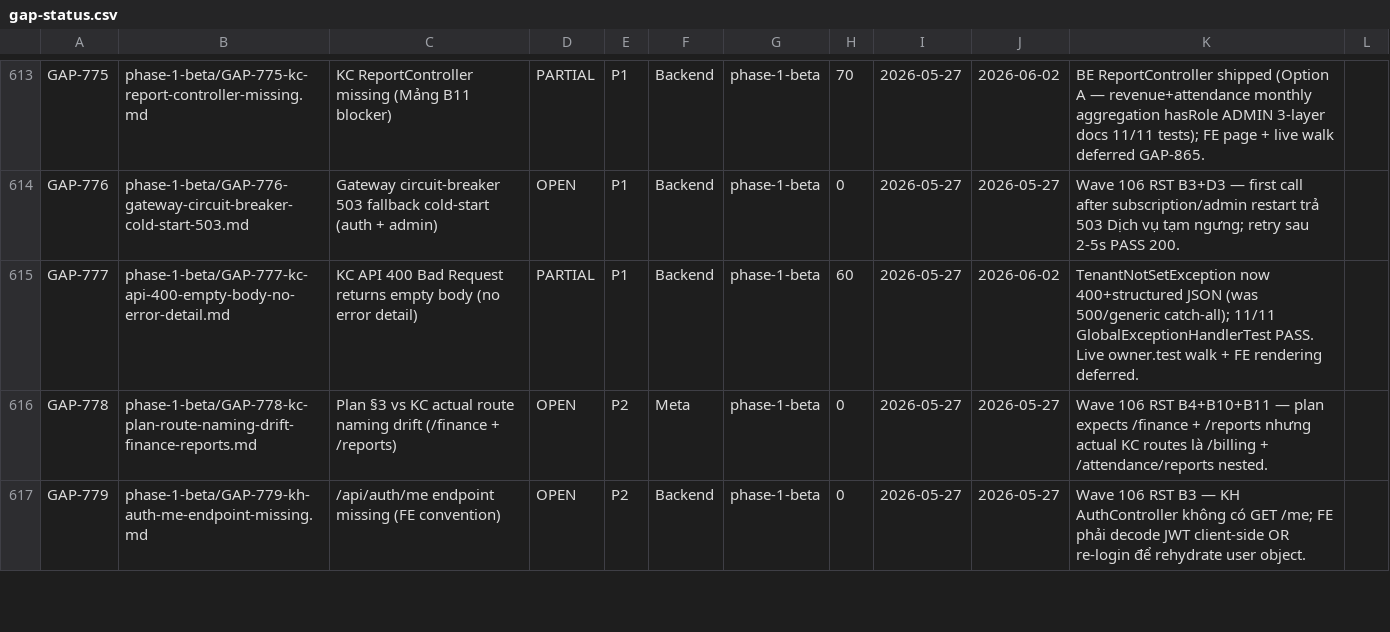
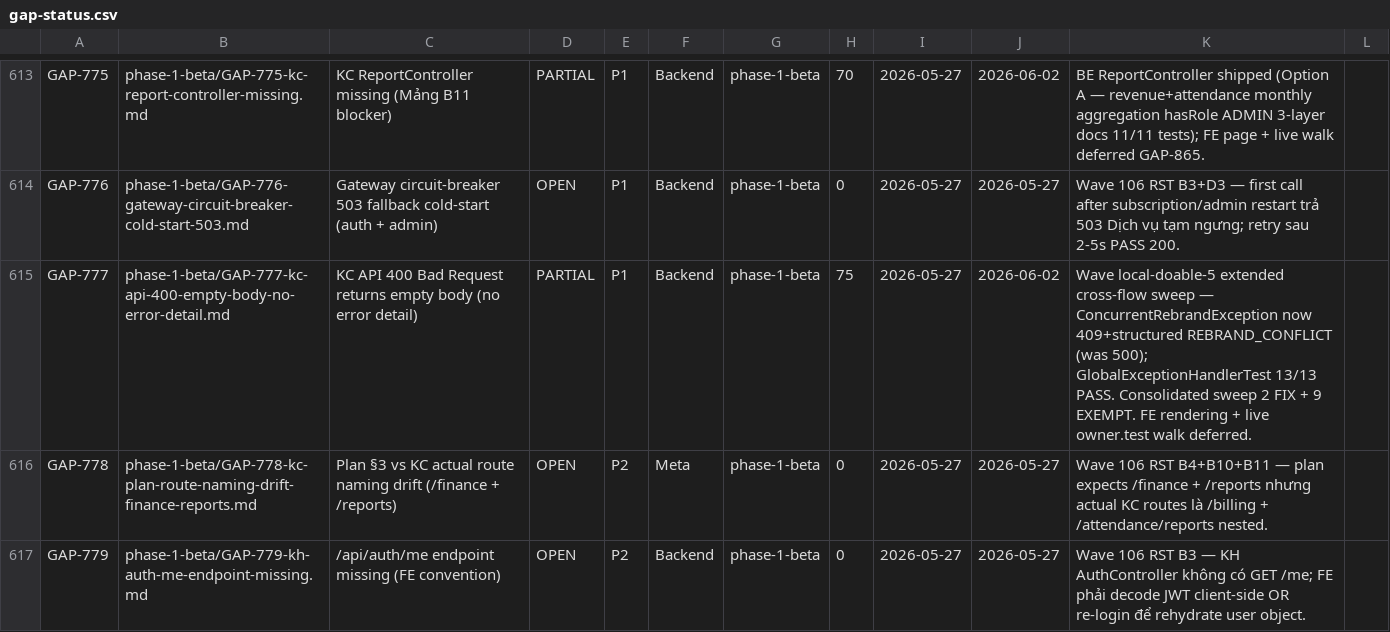
Before and after one commit to VictorAurelius/2026-Kite-Class-Platform, a CSV file: documents/04-quality/gaps/gap-status.csv, drawn as a sheet; only a part is shown, gaps mark what is left out.

Commit message:
feat(wave-local-doable-5-bucket-d): GAP-777 extended sweep + script fixes (#2055)
Bucket D — extended cross-flow sweep per cross-flow-bug-class-sweep.md §3
discovered ConcurrentRebrandException (module/instance/approval/) had javadoc
mandate "translate to HTTP 409" but no dedicated handler → fell to catch-all
500/generic. Added @ExceptionHandler returning 409 + structured REBRAND_CONFLICT
error response. GlobalExceptionHandlerTest 13/13 PASS (11 prior + 2 new).

Bucket A script fix bundled — kitehub/scripts/up.sh dirname-after-cd bug
surfaced 2026-06-02 first cold rebuild attempt (resolved 'kitehub/kitehub/
scripts/build-all.sh: No such file or directory' on fresh WSL). Capture
SCRIPT_DIR absolute path BEFORE cd; replace 2 stale $(dirname "$0") refs.

LandingPageServiceTest unused import removed (same-package self-reference
redundant; IDE diagnostic level 4).

GAP-777 sweep verdict consolidated: 2 FIX (TenantNotSet + ConcurrentRebrand)
+ 9 EXEMPT (Business/Entity/Duplicate/Validation/PermissionDenied handled or
inheriting; AI/Mis/Step/Dispatch internal-layer transform). Status PARTIAL
60% → 75% (BE handler coverage complete); residual = FE rendering + live
owner.test walk + RFC 7807 alignment (all carry-forward).

Files:
- kitehub/scripts/up.sh: SCRIPT_DIR captured pre-cd (META)
- kiteclass-core/.../common/exception/GlobalExceptionHandler.java: +ConcurrentRebrand 409 handler
- kiteclass-core/.../common/exception/GlobalExceptionHandlerTest.java: +2 tests (13/13 PASS)
- kiteclass-core/.../marketing/service/LandingPageServiceTest.java: -1 unused import
- documents/04-quality/gaps/phase-1-beta/GAP-777-*.md: extended sweep section + Log
- documents/04-quality/gaps/gap-status.csv: GAP-777 60→75

Co-authored-by: VictorAurelius <vannkite@outlook.com>

```diff
--- a/documents/04-quality/gaps/gap-status.csv
+++ b/documents/04-quality/gaps/gap-status.csv
@@ -614,3 +614,3 @@ GAP-775,phase-1-beta/GAP-775-kc-report-controller-missing.md,KC ReportController
 GAP-776,phase-1-beta/GAP-776-gateway-circuit-breaker-cold-start-503.md,Gateway circuit-breaker 503 fallback cold-start (auth + admin),OPEN,P1,Backend,phase-1-beta,0,2026-05-27,2026-05-27,Wave 106 RST B3+D3 — first call after subscription/admin restart trả 503 Dịch vụ tạm ngưng; retry sau 2-5s PASS 200.
-GAP-777,phase-1-beta/GAP-777-kc-api-400-empty-body-no-error-detail.md,KC API 400 Bad Request returns empty body (no error detail),PARTIAL,P1,Backend,phase-1-beta,60,2026-05-27,2026-06-02,TenantNotSetException now 400+structured JSON (was 500/generic catch-all); 11/11 GlobalExceptionHandlerTest PASS. Live owner.test walk + FE rendering deferred.
+GAP-777,phase-1-beta/GAP-777-kc-api-400-empty-body-no-error-detail.md,KC API 400 Bad Request returns empty body (no error detail),PARTIAL,P1,Backend,phase-1-beta,75,2026-05-27,2026-06-02,Wave local-doable-5 extended cross-flow sweep — ConcurrentRebrandException now 409+structured REBRAND_CONFLICT (was 500); GlobalExceptionHandlerTest 13/13 PASS. Consolidated sweep 2 FIX + 9 EXEMPT. FE rendering + live owner.test walk deferred.
 GAP-778,phase-1-beta/GAP-778-kc-plan-route-naming-drift-finance-reports.md,Plan §3 vs KC actual route naming drift (/finance + /reports),OPEN,P2,Meta,phase-1-beta,0,2026-05-27,2026-05-27,Wave 106 RST B4+B10+B11 — plan expects /finance + /reports nhưng actual KC routes là /billing + /attendance/reports nested.
```
Also changed, not shown: 5 other files.
